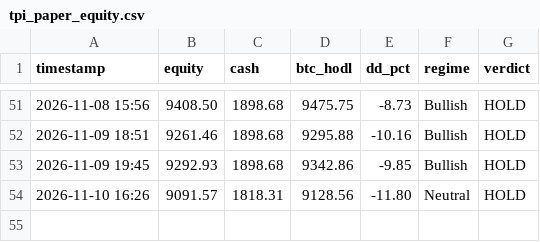
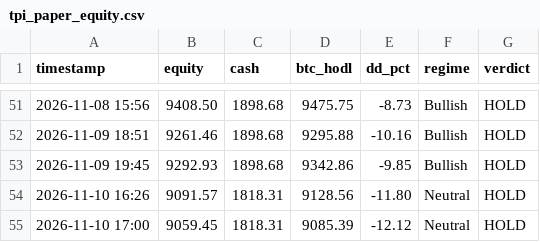
Before and after one commit to jwavez/tpi-dashboard, a CSV file: tpi_paper_equity.csv, drawn as a sheet; only a part is shown, gaps mark what is left out; the diff names each change by its address in the sheet, - before the commit and + after, or states it on an @@ line.

Commit message:
Update TPI paper book 2026-11-10 17:00 UTC

```diff
--- a/tpi_paper_equity.csv
+++ b/tpi_paper_equity.csv
+row 55: 2026-11-10 17:00 | 9059.45 | 1818.31 | 9085.39 | -12.12 | Neutral | HOLD
```
Also changed, not shown: 2 other files.
